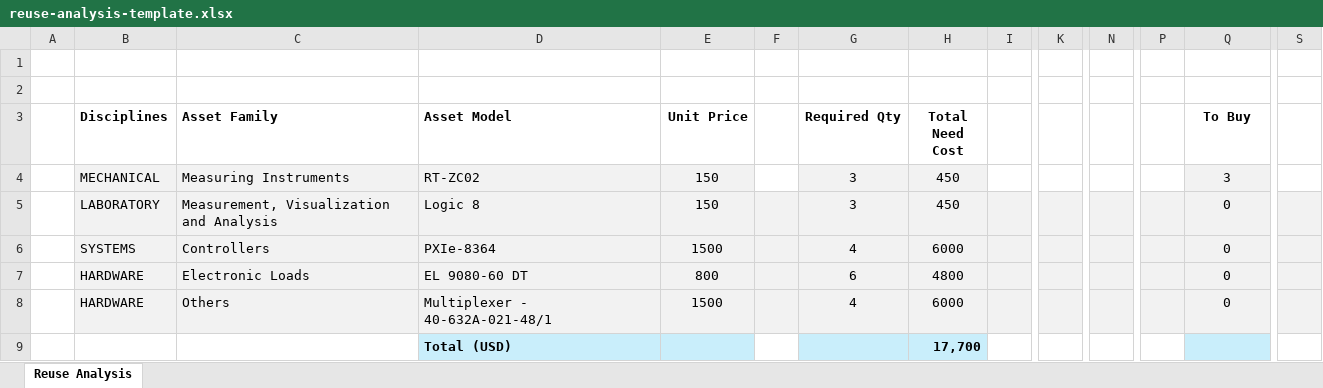
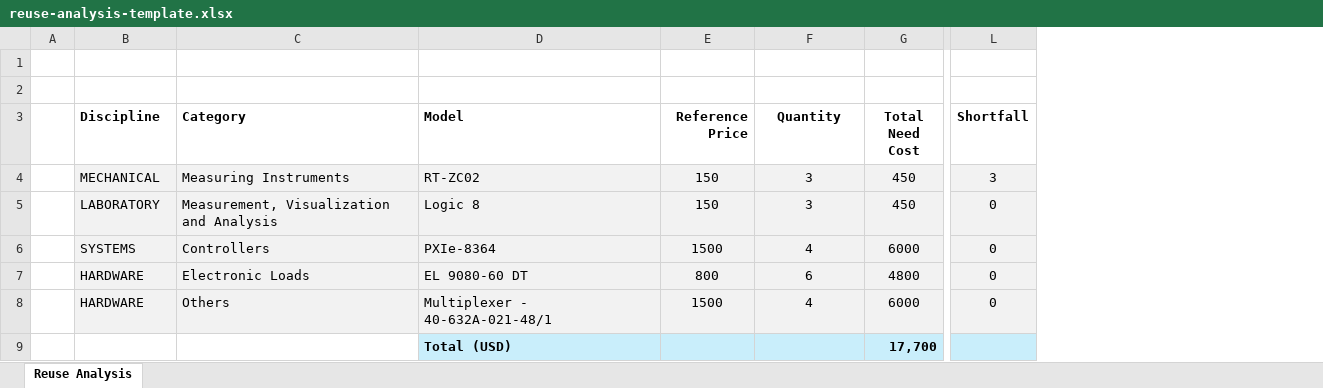
Before and after one commit to Saad-Samba/snipe-it, an Excel workbook: resources/templates/reuse-analysis-template.xlsx, sheet Reuse Analysis, drawn as a sheet; only a part is shown, gaps mark what is left out; values as stored, in another font and other column widths than the file's, no borders; removed rows and columns are numbered as before the commit, all else as after; the diff names each change by its address in the sheet, - before the commit and + after, or states it on an @@ line.

Commit message:
Compact reuse analysis export layout

```diff
--- a/resources/templates/reuse-analysis-template.xlsx (sheet Reuse Analysis)
+++ b/resources/templates/reuse-analysis-template.xlsx (sheet Reuse Analysis)
-column F, empty
-column I, empty
-column K, empty
-column N, empty
-column P, empty
-column S, empty
-B3: Disciplines
+B3: Discipline
-C3: Asset Family
+C3: Category
-D3: Asset Model
+D3: Model
-E3: Unit Price
+E3: Reference Price
-F3: Required Qty
+F3: Quantity
-L3: To Buy
+L3: Shortfall
```
Also changed, not shown: 2 other files.
